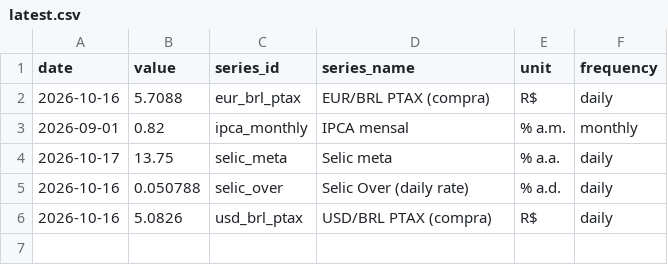
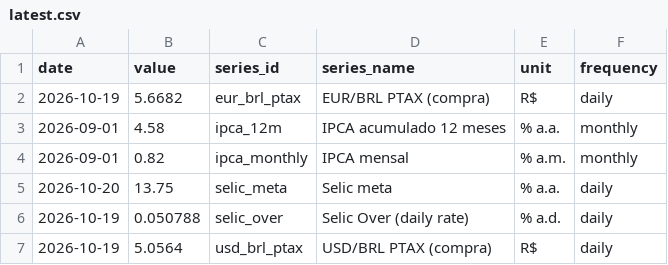
Before and after one commit to vinimabreu/bcb-data-pipeline, a CSV file: data/latest.csv, drawn as a sheet.

```diff
--- a/data/latest.csv
+++ b/data/latest.csv
@@ -1,6 +1,7 @@
 date,value,series_id,series_name,unit,frequency
-2026-10-16,5.7088,eur_brl_ptax,EUR/BRL PTAX (compra),R$,daily
+2026-10-19,5.6682,eur_brl_ptax,EUR/BRL PTAX (compra),R$,daily
+2026-09-01,4.58,ipca_12m,IPCA acumulado 12 meses,% a.a.,monthly
 2026-09-01,0.82,ipca_monthly,IPCA mensal,% a.m.,monthly
-2026-10-17,13.75,selic_meta,Selic meta,% a.a.,daily
-2026-10-16,0.050788,selic_over,Selic Over (daily rate),% a.d.,daily
-2026-10-16,5.0826,usd_brl_ptax,USD/BRL PTAX (compra),R$,daily
+2026-10-20,13.75,selic_meta,Selic meta,% a.a.,daily
+2026-10-19,0.050788,selic_over,Selic Over (daily rate),% a.d.,daily
+2026-10-19,5.0564,usd_brl_ptax,USD/BRL PTAX (compra),R$,daily
```
Also changed, not shown: 1 other file.
